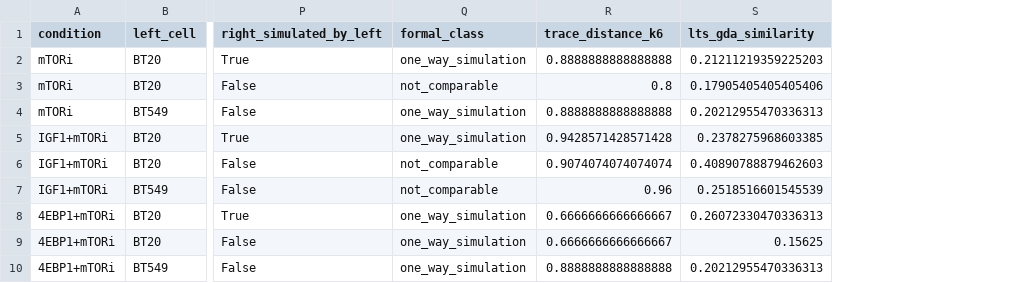
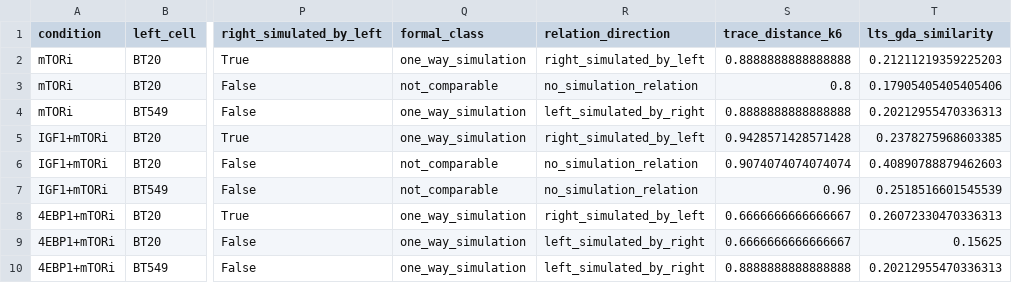
Before and after one commit to cero1979/BisimulationMol, a CSV file: results/hpn_dream_formal_data_validation.csv, drawn as a sheet; only a part is shown, gaps mark what is left out; the diff names each change by its address in the sheet, - before the commit and + after, or states it on an @@ line.

```diff
--- a/results/hpn_dream_formal_data_validation.csv
+++ b/results/hpn_dream_formal_data_validation.csv
+column R (relation_direction), rows 2-10: right_simulated_by_left | no_simulation_relation | left_simulated_by_right | right_simulated_by_left | no_simulation_relation | no_simulation_relation | right_simulated_by_left | left_simulated_by_right | left_simulated_by_right
```
Also changed, not shown: results/scalability_runtime.csv, 42 other files.
